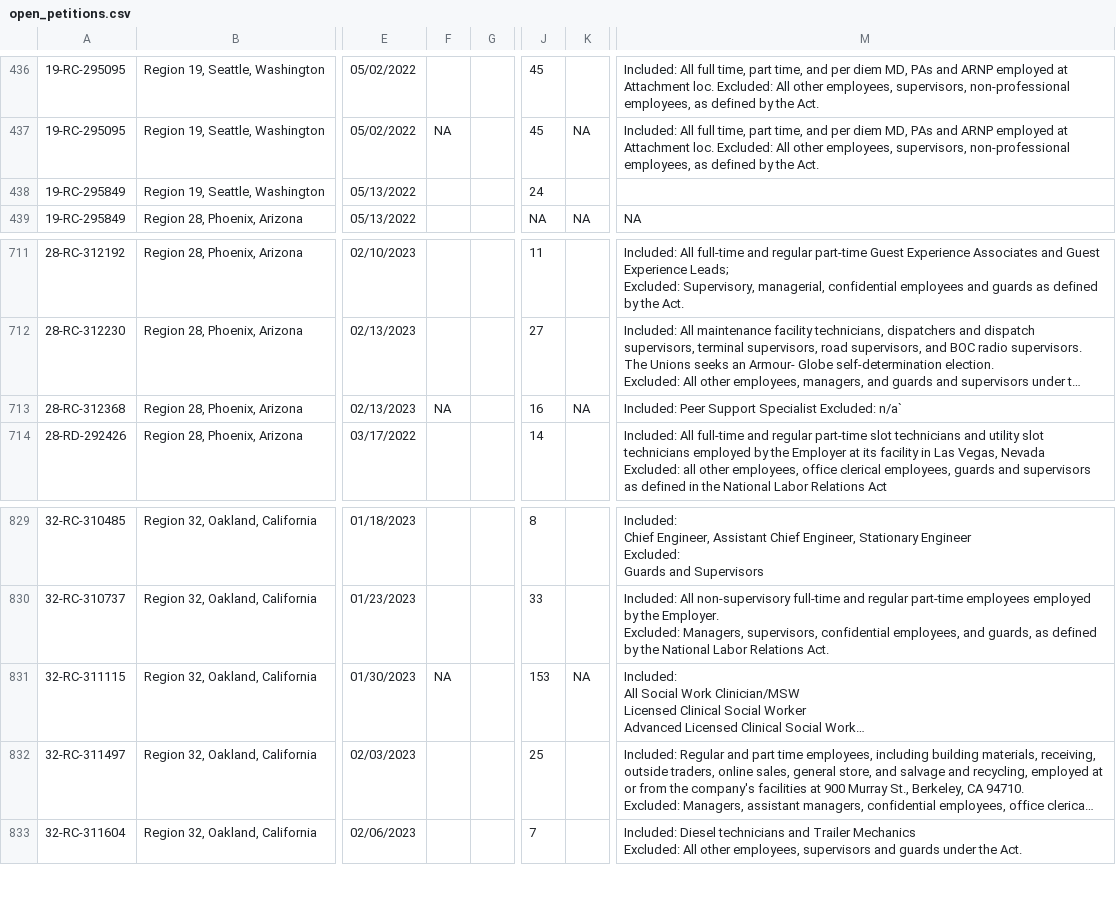
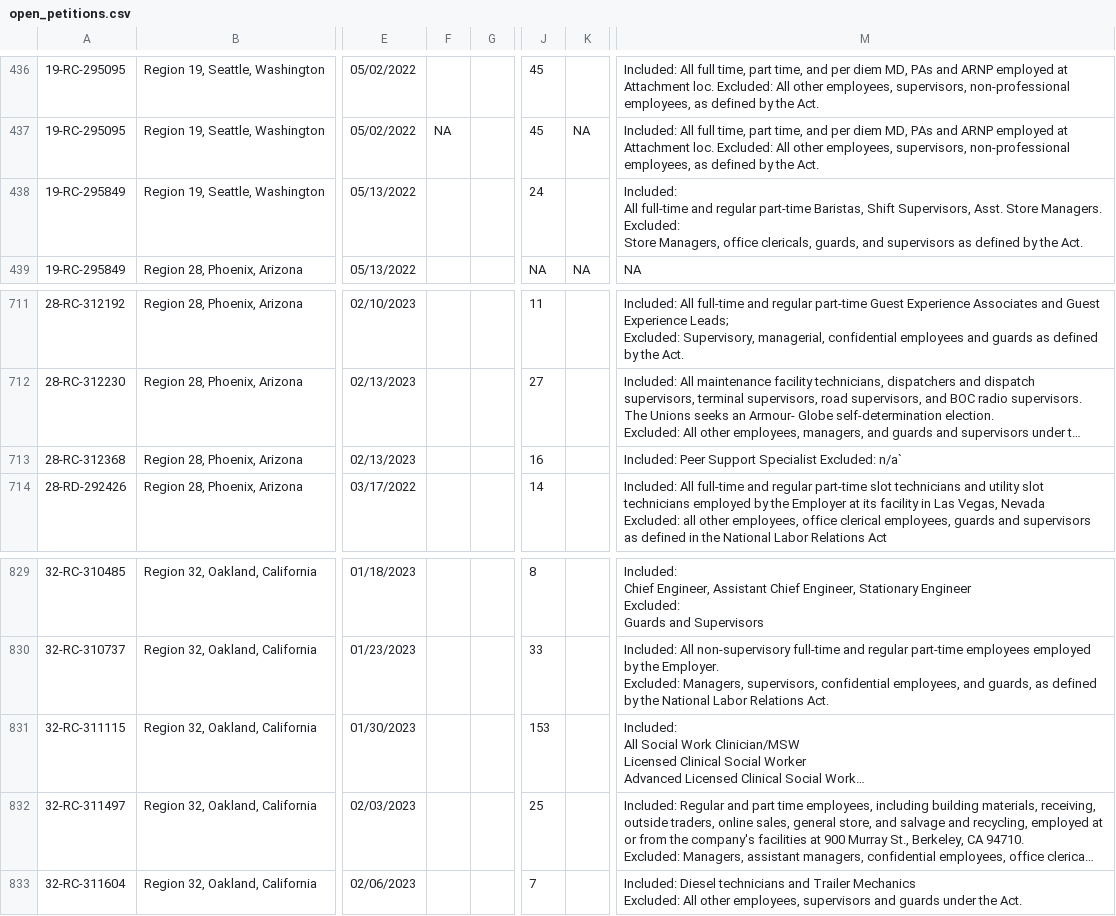
Before and after one commit to reuning/unionwebsite, a CSV file: gen/data/open_petitions.csv, drawn as a sheet; only a part is shown, gaps mark what is left out; long unchanged cells end in …; ↵ is a line break in a cell; the diff covers the shown part only; the diff names each change by its address in the sheet, - before the commit and + after, or states it on an @@ line.

```diff
--- a/gen/data/open_petitions.csv
+++ b/gen/data/open_petitions.csv
-M438: (empty)
+M438: Included: ↵ All full-time and regular part-time Baristas, Shift Supervisors, Asst. Store Managers. ↵ Excluded: ↵ Store Managers, office clericals, guards, and supervisors as defined by the Act.
-F713: NA
+F713: (empty)
-K713: NA
+K713: (empty)
-F831: NA
+F831: (empty)
-K831: NA
+K831: (empty)
```
Also changed, not shown: 1 added row, 1 removed row and 26 edited cells elsewhere in this file.
